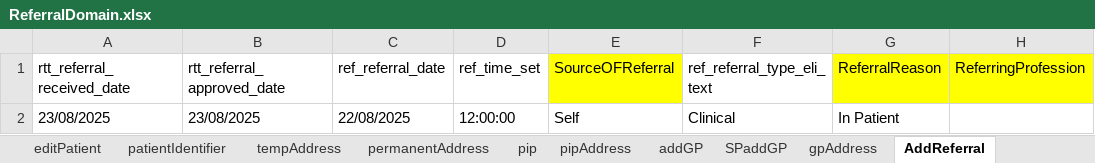
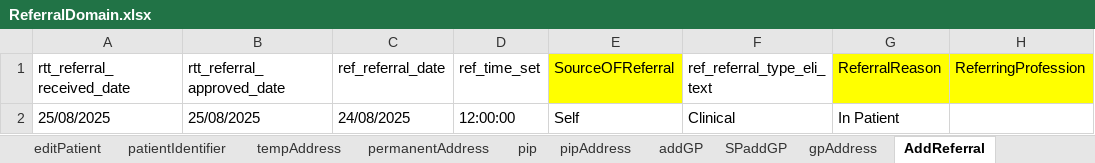
Before and after one commit to manojvyavahare27/ReleaseC4Automation, an Excel workbook: ExcelFiles/ReferralDomain.xlsx, sheet AddReferral, drawn as a sheet; only a part is shown; values as stored, in another font and other column widths than the file's, no borders; the diff names each change by its address in the sheet, - before the commit and + after, or states it on an @@ line.

Commit message:
referral excel

```diff
--- a/ExcelFiles/ReferralDomain.xlsx (sheet AddReferral)
+++ b/ExcelFiles/ReferralDomain.xlsx (sheet AddReferral)
-A2 (rtt_referral_received_date): 23/08/2025
+A2 (rtt_referral_received_date): 25/08/2025
-B2 (rtt_referral_approved_date): 23/08/2025
+B2 (rtt_referral_approved_date): 25/08/2025
-C2 (ref_referral_date): 22/08/2025
+C2 (ref_referral_date): 24/08/2025
```
Also changed, not shown: sheet serviceReferral, sheet rejectedReferral, sheet patientIdentifier, sheet addPatient, sheet acceptedReferral, sheet editPatient, 2 other files.
